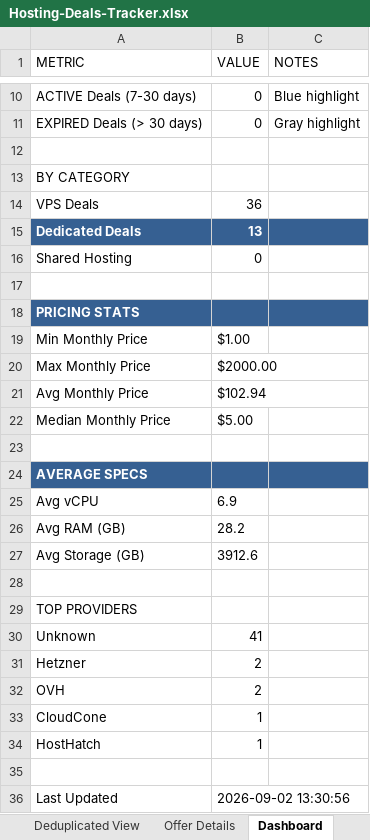
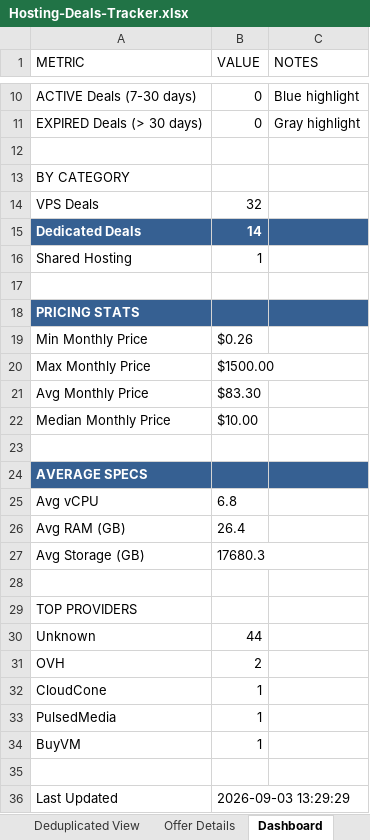
Before and after one commit to bojak83318/hosting-deals-tracker, an Excel workbook: output/Hosting-Deals-Tracker.xlsx, sheet Dashboard, drawn as a sheet; only a part is shown, gaps mark what is left out; values as stored, in another font and other column widths than the file's, no borders; removed rows and columns are numbered as before the commit, all else as after; the diff names each change by its address in the sheet, - before the commit and + after, or states it on an @@ line.

```diff
--- a/output/Hosting-Deals-Tracker.xlsx (sheet Dashboard)
+++ b/output/Hosting-Deals-Tracker.xlsx (sheet Dashboard)
-B14 (VALUE): 36
+B14 (VALUE): 32
-B15 (VALUE): 13
+B15 (VALUE): 14
-B16 (VALUE): 0
+B16 (VALUE): 1
-B19 (VALUE): $1.00
+B19 (VALUE): $0.26
-B20 (VALUE): $2000.00
+B20 (VALUE): $1500.00
-B21 (VALUE): $102.94
+B21 (VALUE): $83.30
-B22 (VALUE): $5.00
+B22 (VALUE): $10.00
-B25 (VALUE): 6.9
+B25 (VALUE): 6.8
-B26 (VALUE): 28.2
+B26 (VALUE): 26.4
-B27 (VALUE): 3912.6
+B27 (VALUE): 17680.3
-B30 (VALUE): 41
+B30 (VALUE): 44
-row 31: Hetzner | 2
-A33 (METRIC): HostHatch
+A33 (METRIC): PulsedMedia
+row 34: BuyVM | 1
-B36 (VALUE): 2026-09-02 13:30:56
+B36 (VALUE): 2026-09-03 13:29:29
```
Also changed, not shown: sheet Raw Data, sheet Deals Tracker, sheet Deduplicated View, sheet Offer Details, 1 other file.
